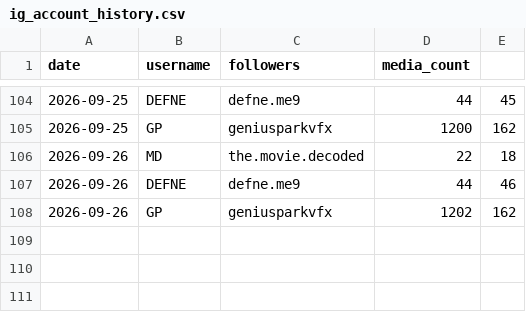
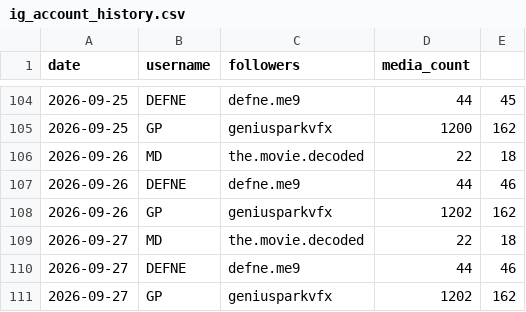
Before and after one commit to volaria/vd-insights-data, a CSV file: data/ig_account_history.csv, drawn as a sheet; only a part is shown, gaps mark what is left out.

```diff
--- a/data/ig_account_history.csv
+++ b/data/ig_account_history.csv
@@ -108 +108,4 @@ date,username,followers,media_count
 2026-09-26,GP,geniusparkvfx,1202,162
+2026-09-27,MD,the.movie.decoded,22,18
+2026-09-27,DEFNE,defne.me9,44,46
+2026-09-27,GP,geniusparkvfx,1202,162
```
Also changed, not shown: 3 other files.
